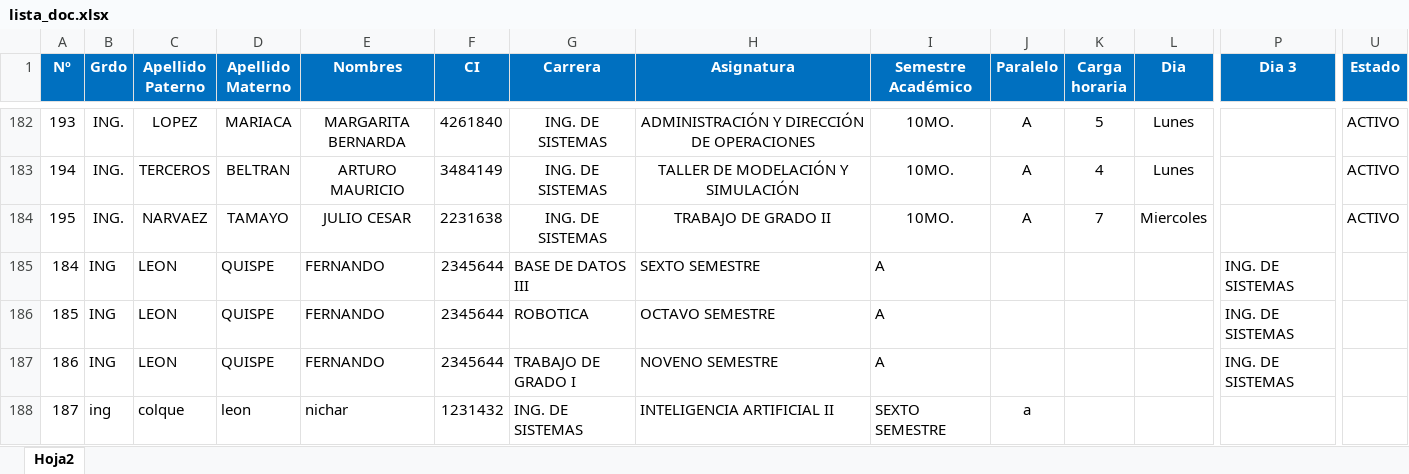
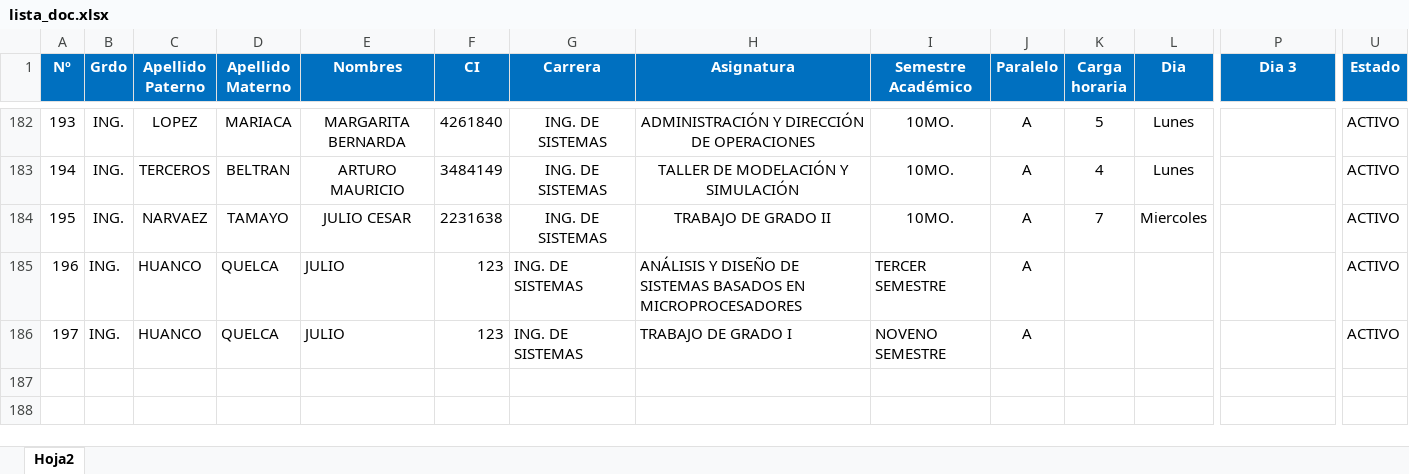
Before and after one commit to lider-leandro/sistema_de_registro_de_docentes, an Excel workbook: sistema de registro de docentes/Resources/lista_doc.xlsx, sheet Hoja2, drawn as a sheet; only a part is shown, gaps mark what is left out; values as stored, in another font and other column widths than the file's, no borders; removed rows and columns are numbered as before the commit, all else as after; rows hold the shown columns only; the diff names each change by its address in the sheet, - before the commit and + after, or states it on an @@ line.

```diff
--- a/sistema de registro de docentes/Resources/lista_doc.xlsx (sheet Hoja2)
+++ b/sistema de registro de docentes/Resources/lista_doc.xlsx (sheet Hoja2)
-row 185: 184 | ING | LEON | QUISPE | FERNANDO | 2345644 | BASE DE DATOS III | SEXTO SEMESTRE | A |  |  |  | ING. DE SISTEMAS
-row 186: 185 | ING | LEON | QUISPE | FERNANDO | 2345644 | ROBOTICA | OCTAVO SEMESTRE | A |  |  |  | ING. DE SISTEMAS
-row 187: 186 | ING | LEON | QUISPE | FERNANDO | 2345644 | TRABAJO DE GRADO I | NOVENO SEMESTRE | A |  |  |  | ING. DE SISTEMAS
-row 188: 187 | ing | colque | leon | nichar | 1231432 | ING. DE SISTEMAS | INTELIGENCIA ARTIFICIAL II | SEXTO SEMESTRE | a
+row 185: 196 | ING. | HUANCO | QUELCA | JULIO | 123 | ING. DE SISTEMAS | ANÁLISIS Y DISEÑO DE SISTEMAS BASADOS EN MICROPROCESADORES | TERCER SEMESTRE | A |  |  |  | ACTIVO
+row 186: 197 | ING. | HUANCO | QUELCA | JULIO | 123 | ING. DE SISTEMAS | TRABAJO DE GRADO I | NOVENO SEMESTRE | A |  |  |  | ACTIVO
```
Also changed, not shown: sistema de registro de docentes/Resources/materias.xlsx, 14 other files.
